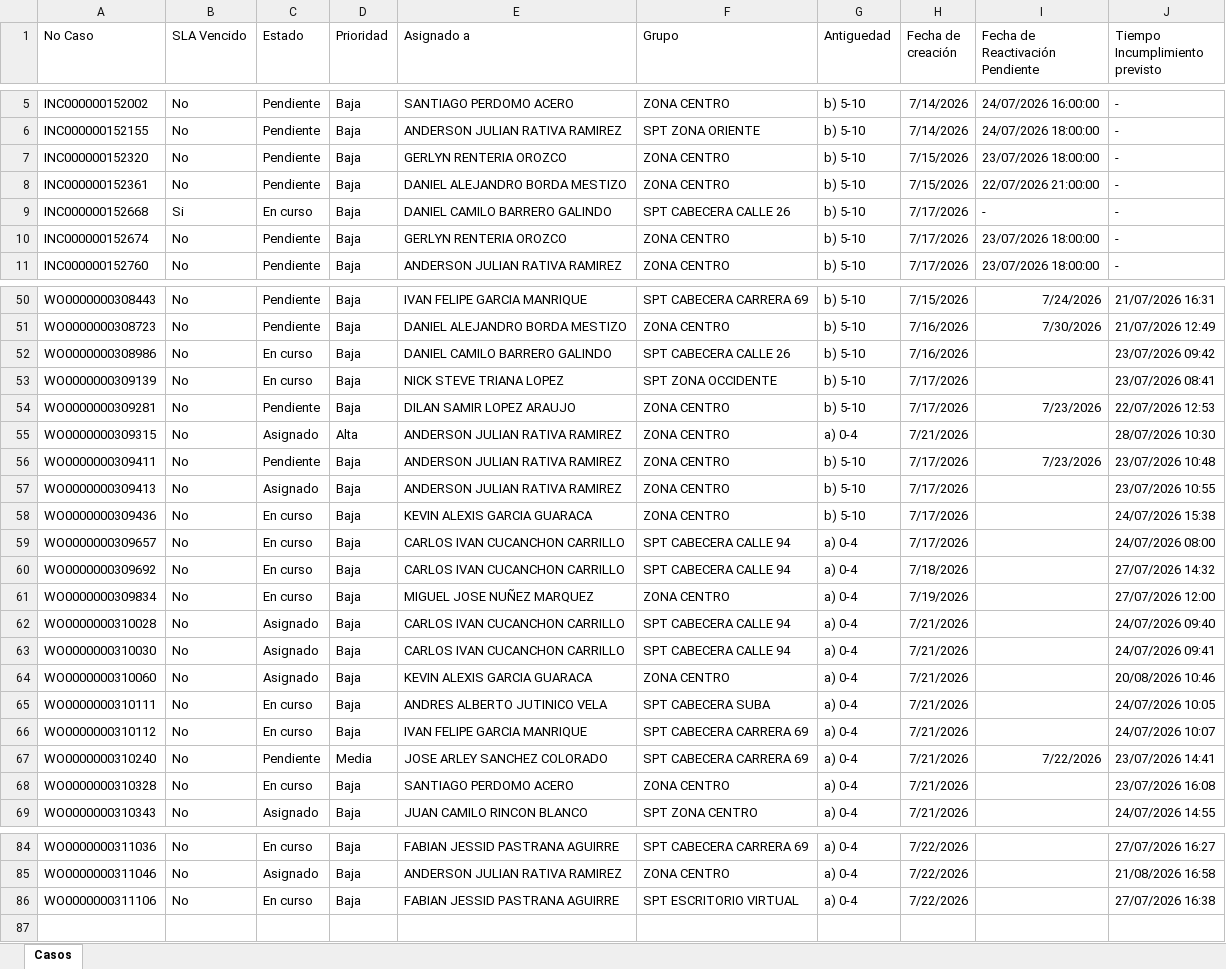
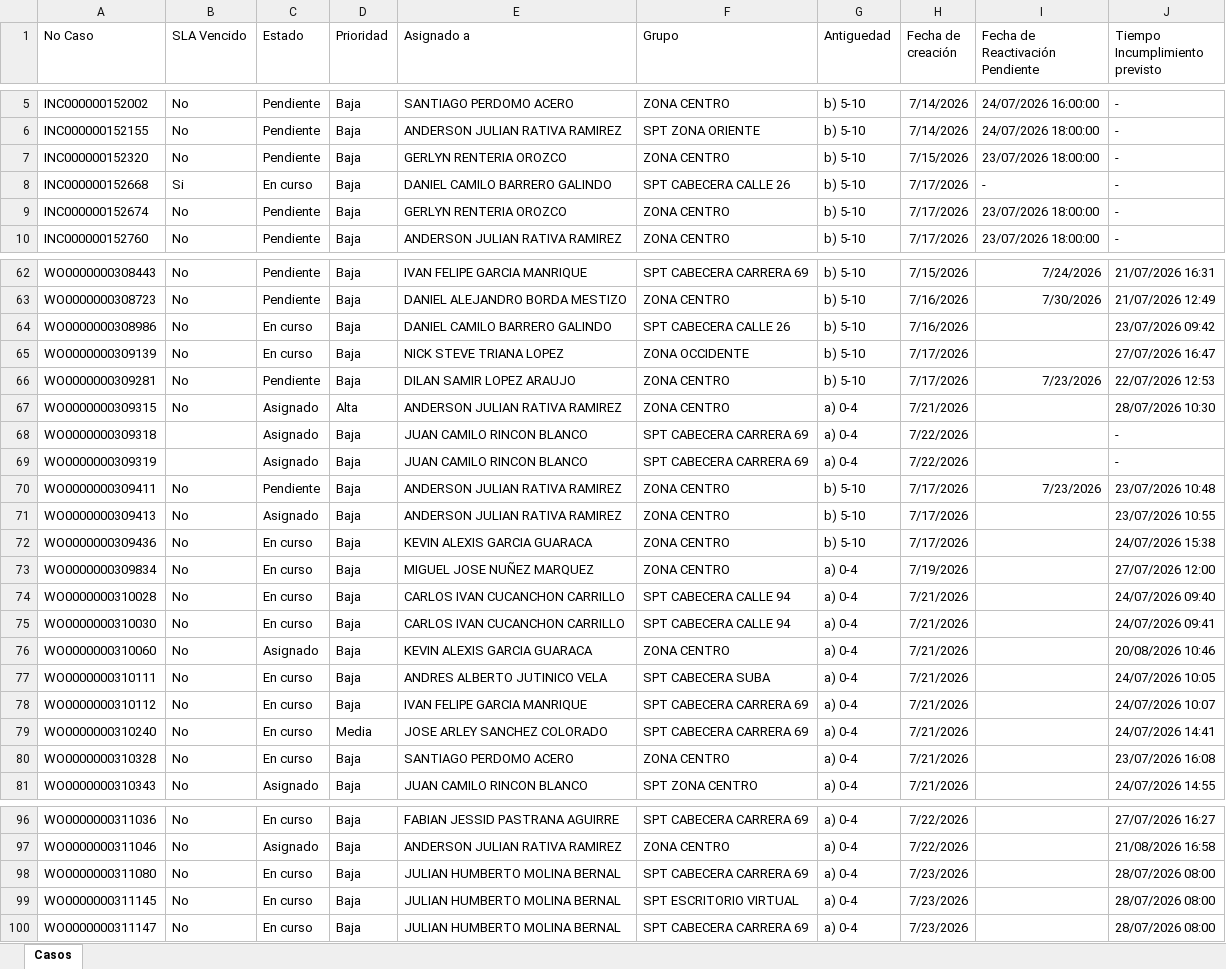
Before and after one commit to gersoncs/SPT, an Excel workbook: datos.xlsx, sheet Casos, drawn as a sheet; only a part is shown, gaps mark what is left out; values as stored, in another font and other column widths than the file's, no borders; removed rows and columns are numbered as before the commit, all else as after; the diff covers the shown part only; the diff names each change by its address in the sheet, - before the commit and + after, or states it on an @@ line.

```diff
--- a/datos.xlsx (sheet Casos)
+++ b/datos.xlsx (sheet Casos)
-row 8: INC000000152361 | No | Pendiente | Baja | DANIEL ALEJANDRO BORDA MESTIZO | ZONA CENTRO | b) 5-10 | 7/15/2026 | 22/07/2026 21:00:00 | -
-F65 (Grupo): SPT ZONA OCCIDENTE
+F65 (Grupo): ZONA OCCIDENTE
-J65 (Tiempo Incumplimiento previsto): 23/07/2026 08:41
+J65 (Tiempo Incumplimiento previsto): 27/07/2026 16:47
+row 68: WO0000000309318 |  | Asignado | Baja | JUAN CAMILO RINCON BLANCO | SPT CABECERA CARRERA 69 | a) 0-4 | 7/22/2026 |  | -
+row 69: WO0000000309319 |  | Asignado | Baja | JUAN CAMILO RINCON BLANCO | SPT CABECERA CARRERA 69 | a) 0-4 | 7/22/2026 |  | -
-row 59: WO0000000309657 | No | En curso | Baja | CARLOS IVAN CUCANCHON CARRILLO | SPT CABECERA CALLE 94 | a) 0-4 | 7/17/2026 |  | 24/07/2026 08:00
-row 60: WO0000000309692 | No | En curso | Baja | CARLOS IVAN CUCANCHON CARRILLO | SPT CABECERA CALLE 94 | a) 0-4 | 7/18/2026 |  | 27/07/2026 14:32
-C74:C75 (Estado): Asignado
+C74:C75 (Estado): En curso
-C79 (Estado): Pendiente
+C79 (Estado): En curso
-I79 (Fecha de Reactivación Pendiente): 7/22/2026
+I79 (Fecha de Reactivación Pendiente): (empty)
-J79 (Tiempo Incumplimiento previsto): 23/07/2026 14:41
+J79 (Tiempo Incumplimiento previsto): 24/07/2026 14:41
+row 98: WO0000000311080 | No | En curso | Baja | JULIAN HUMBERTO MOLINA BERNAL | SPT CABECERA CARRERA 69 | a) 0-4 | 7/23/2026 |  | 28/07/2026 08:00
-A99 (No Caso): WO0000000311106
+A99 (No Caso): WO0000000311145
-E99 (Asignado a): FABIAN JESSID PASTRANA AGUIRRE
+E99 (Asignado a): JULIAN HUMBERTO MOLINA BERNAL
-H99 (Fecha de creación): 7/22/2026
+H99 (Fecha de creación): 7/23/2026
-J99 (Tiempo Incumplimiento previsto): 27/07/2026 16:38
+J99 (Tiempo Incumplimiento previsto): 28/07/2026 08:00
+row 100: WO0000000311147 | No | En curso | Baja | JULIAN HUMBERTO MOLINA BERNAL | SPT CABECERA CARRERA 69 | a) 0-4 | 7/23/2026 |  | 28/07/2026 08:00
```
Also changed, not shown: 18 added rows, 5 removed rows and 9 edited cells elsewhere in this sheet, notas.xlsx.
